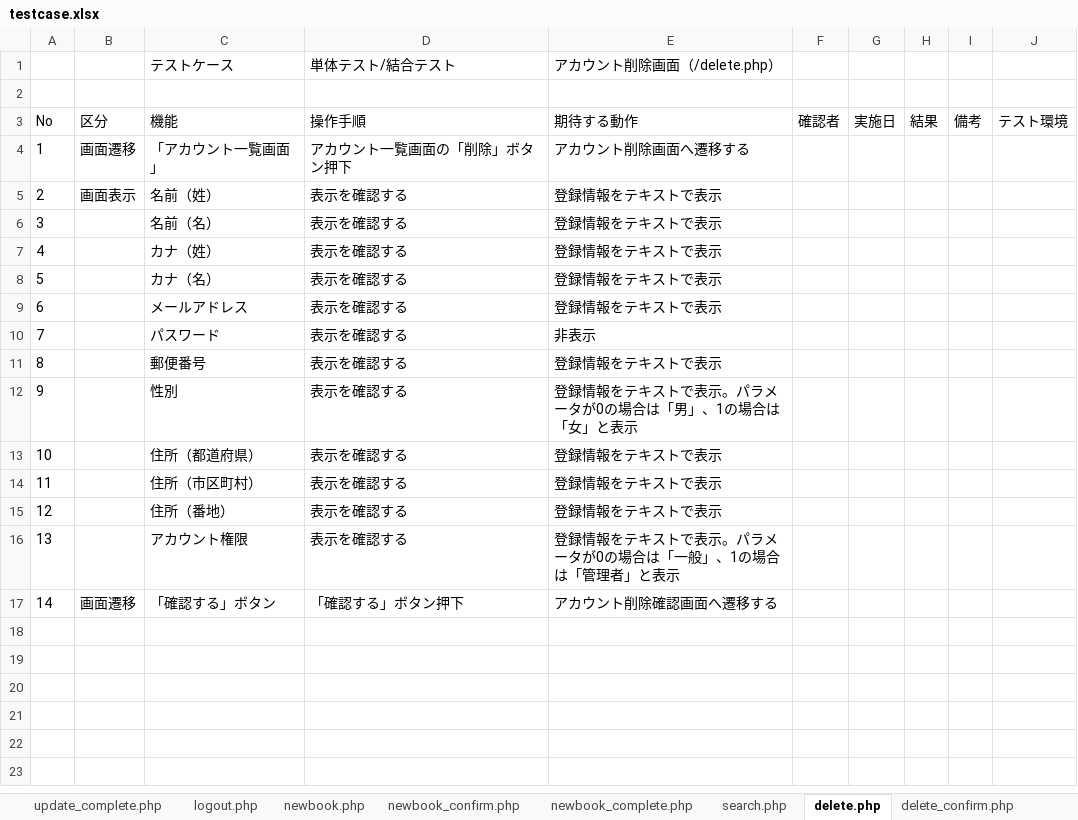
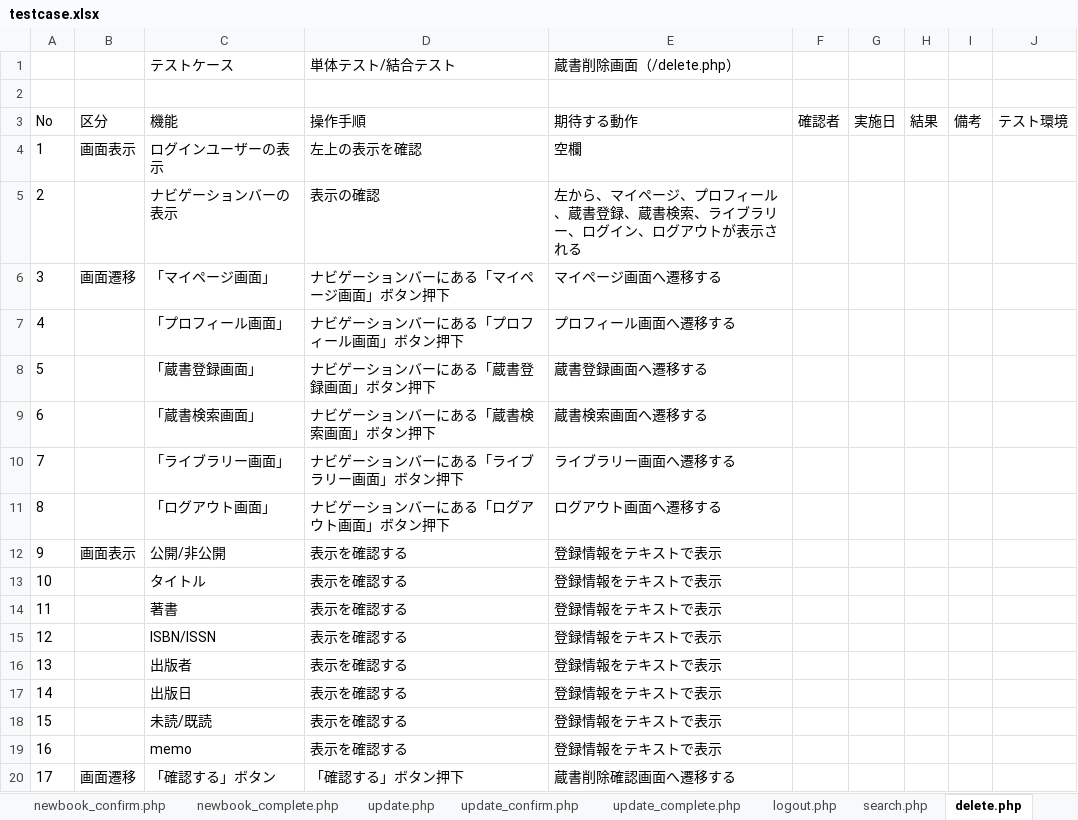
Before and after one commit to kkanami/14_work, an Excel workbook: document/testcase.xlsx, sheet delete.php, drawn as a sheet; values as stored, in another font and other column widths than the file's, no borders; removed rows and columns are numbered as before the commit, all else as after; the diff names each change by its address in the sheet, - before the commit and + after, or states it on an @@ line.

```diff
--- a/document/testcase.xlsx (sheet delete.php)
+++ b/document/testcase.xlsx (sheet delete.php)
@@ sheet tab order changed: newbook_confirm.php | newbook_complete.php | update.php | update_confirm.php | update_complete.php | logout.php | search.php | delete.php @@
-E1: アカウント削除画面（/delete.php）
+E1: 蔵書削除画面（/delete.php）
-row 4: 1 | 画面遷移 | 「アカウント一覧画面」 | アカウント一覧画面の「削除」ボタン押下 | アカウント削除画面へ遷移する
+row 4: 1 | 画面表示 | ログインユーザーの表示 | 左上の表示を確認 | 空欄
+row 5: 2 |  | ナビゲーションバーの表示 | 表示の確認 | 左から、マイページ、プロフィール、蔵書登録、蔵書検索、ライブラリー、ログイン、ログアウトが表示される
+row 6: 3 | 画面遷移 | 「マイページ画面」 | ナビゲーションバーにある「マイページ画面」ボタン押下 | マイページ画面へ遷移する
+row 7: 4 |  | 「プロフィール画面」 | ナビゲーションバーにある「プロフィール画面」ボタン押下 | プロフィール画面へ遷移する
+row 8: 5 |  | 「蔵書登録画面」 | ナビゲーションバーにある「蔵書登録画面」ボタン押下 | 蔵書登録画面へ遷移する
+row 9: 6 |  | 「蔵書検索画面」 | ナビゲーションバーにある「蔵書検索画面」ボタン押下 | 蔵書検索画面へ遷移する
+row 10: 7 |  | 「ライブラリー画面」 | ナビゲーションバーにある「ライブラリー画面」ボタン押下 | ライブラリー画面へ遷移する
+row 11: 8 |  | 「ログアウト画面」 | ナビゲーションバーにある「ログアウト画面」ボタン押下 | ログアウト画面へ遷移する
@@ column A renumbered from row 12 down @@
-C12: 名前（姓）
+C12: 公開/非公開
-C13: 名前（名）
+C13: タイトル
-C14: カナ（姓）
+C14: 著書
-C15: カナ（名）
+C15: ISBN/ISSN
-C16: メールアドレス
+C16: 出版者
-row 10: 7 |  | パスワード | 表示を確認する | 非表示
-C17: 郵便番号
+C17: 出版日
-row 12: 9 |  | 性別 | 表示を確認する | 登録情報をテキストで表示。パラメータが0の場合は「男」、1の場合は「女」と表示
-C18: 住所（都道府県）
+C18: 未読/既読
-C19: 住所（市区町村）
+C19: memo
-row 15: 12 |  | 住所（番地） | 表示を確認する | 登録情報をテキストで表示
-row 16: 13 |  | アカウント権限 | 表示を確認する | 登録情報をテキストで表示。パラメータが0の場合は「一般」、1の場合は「管理者」と表示
-E20: アカウント削除確認画面へ遷移する
+E20: 蔵書削除確認画面へ遷移する
```
Also changed, not shown: sheet update.php, sheet newbook.php, sheet update_confirm.php, sheet logout.php, sheet library.php, sheet mypage.php, 13 more sheets, 20 other files.
